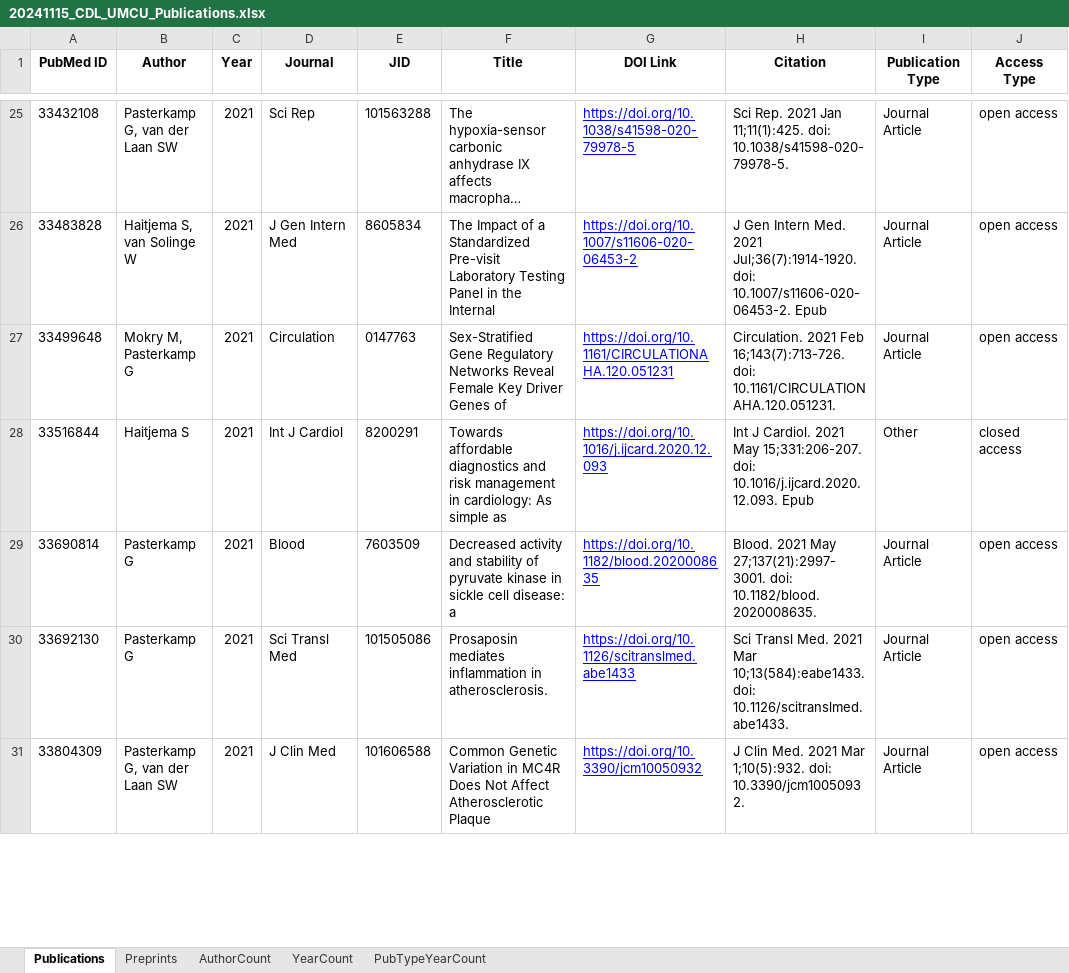
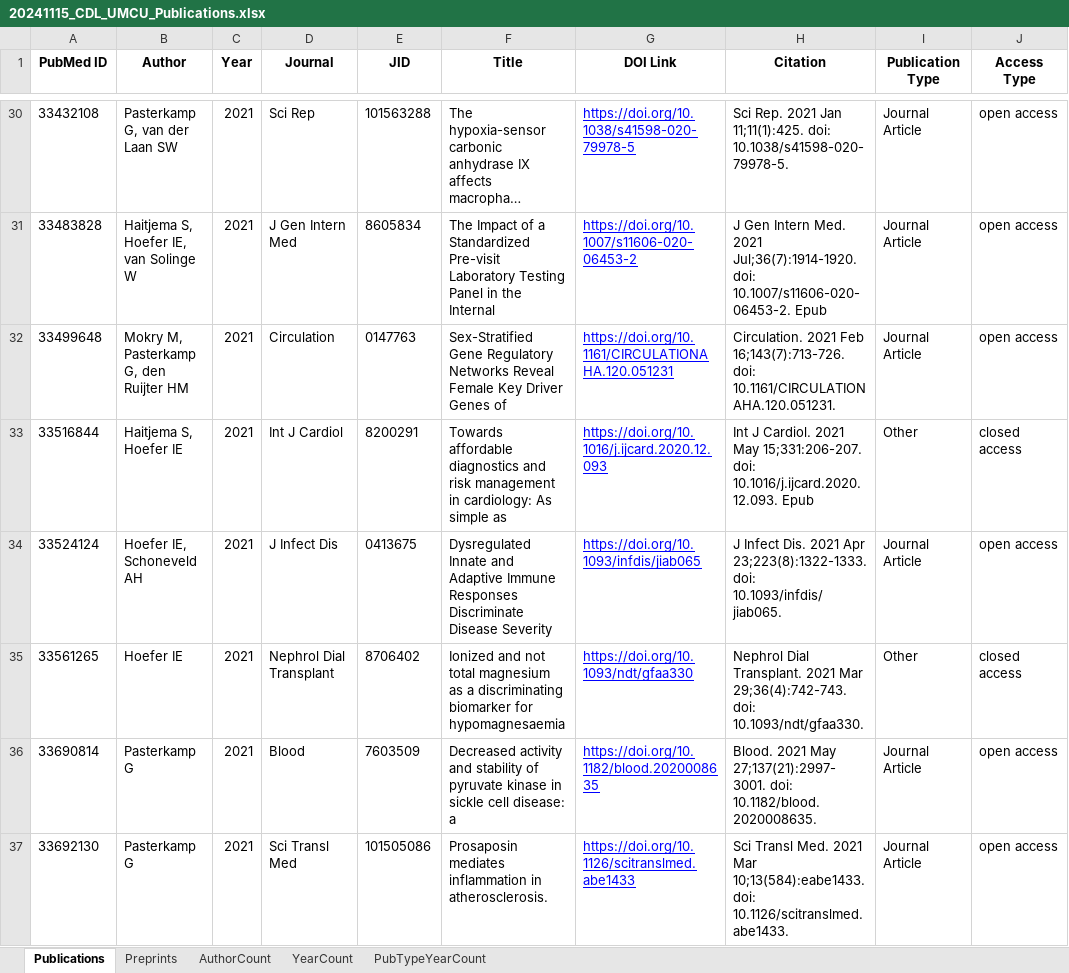
Before and after one commit to swvanderlaan/PubMed_Miner, an Excel workbook: results/20241115_CDL_UMCU_Publications.xlsx, sheet Publications, drawn as a sheet; only a part is shown, gaps mark what is left out; the shorter side is filled out with more unchanged rows; long unchanged cells end in …; values as stored, in another font and other column widths than the file's, no borders; addresses are those after the commit; the diff covers the shown part only; the diff names each change by its address in the sheet, - before the commit and + after, or states it on an @@ line.

Commit message:
* v1.0.7, 2024-11-15: Fixed an issue where the plot for total_publications_preprints_by_author was not displaying the years correctly.

```diff
--- a/results/20241115_CDL_UMCU_Publications.xlsx (sheet Publications)
+++ b/results/20241115_CDL_UMCU_Publications.xlsx (sheet Publications)
-B31 (Author): Haitjema S, van Solinge W
+B31 (Author): Haitjema S, Hoefer IE, van Solinge W
-B32 (Author): Mokry M, Pasterkamp G
+B32 (Author): Mokry M, Pasterkamp G, den Ruijter HM
-B33 (Author): Haitjema S
+B33 (Author): Haitjema S, Hoefer IE
+row 34: 33524124 | Hoefer IE, Schoneveld AH | 2021 | J Infect Dis | 0413675 | Dysregulated Innate and Adaptive Immune Responses Discriminate Disease Severity | https://doi.org/10.1093/infdis/jiab065 | J Infect Dis. 2021 Apr 23;223(8):1322-1333. doi: 10.1093/infdis/jiab065. | Journal Article | open access
+row 35: 33561265 | Hoefer IE | 2021 | Nephrol Dial Transplant | 8706402 | Ionized and not total magnesium as a discriminating biomarker for hypomagnesaemia | https://doi.org/10.1093/ndt/gfaa330 | Nephrol Dial Transplant. 2021 Mar 29;36(4):742-743. doi: 10.1093/ndt/gfaa330. | Other | closed access
```
Also changed, not shown: 19 added rows and 51 edited cells elsewhere in this sheet, sheet PubTypeYearCount, sheet YearCount, sheet AuthorCount, sheet Preprints, 9 other files.
